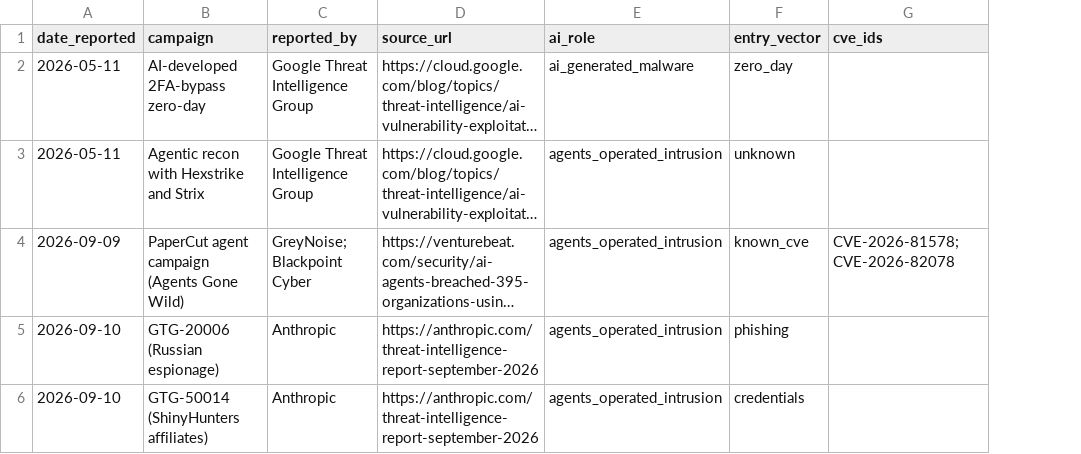
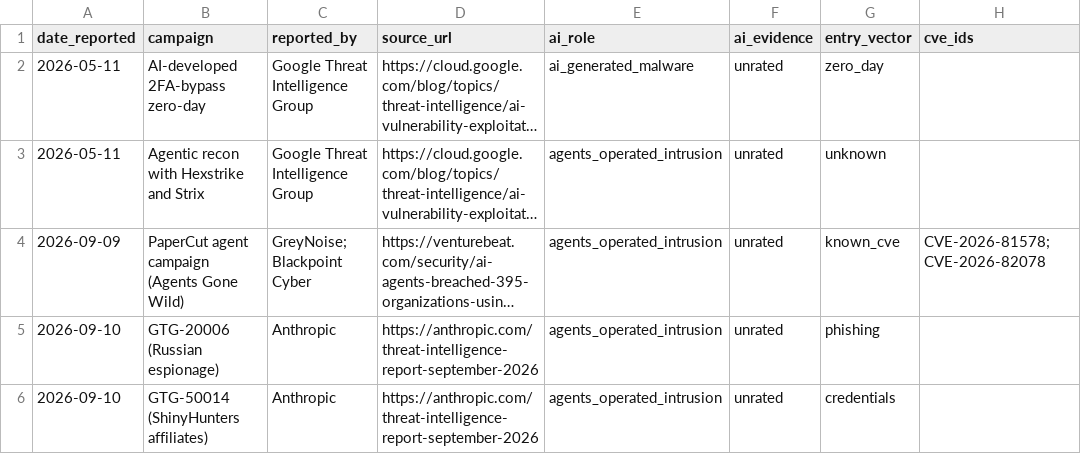
Before and after one commit to pagagne/internet-security-snapshot, a CSV file: exploratory/ai_attack_campaigns.csv, drawn as a sheet; only a part is shown; long unchanged cells end in …; the diff covers the shown part only; the diff names each change by its address in the sheet, - before the commit and + after, or states it on an @@ line.

```diff
--- a/exploratory/ai_attack_campaigns.csv
+++ b/exploratory/ai_attack_campaigns.csv
+column F (ai_evidence), rows 2-6: all unrated
```
Also changed, not shown: 3 added rows elsewhere in this file, exploratory/ai_attack_sweeps.csv, 11 other files.
